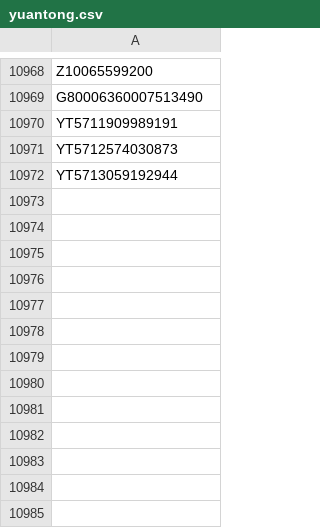
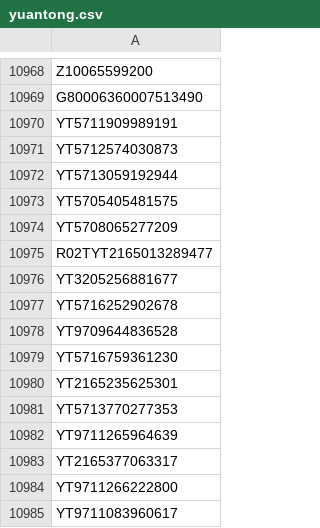
Before and after one commit to gnosis-xian/identify_express_via_waybillno, a CSV file: data_set/yuantong.csv, drawn as a sheet; only a part is shown, gaps mark what is left out.

Commit message:
update data sets.

```diff
--- a/data_set/yuantong.csv
+++ b/data_set/yuantong.csv
@@ -10972 +10972,14 @@ YT5712574030873
 YT5713059192944
+YT5705405481575
+YT5708065277209
+R02TYT2165013289477
+YT3205256881677
+YT5716252902678
+YT9709644836528
+YT5716759361230
+YT2165235625301
+YT5713770277353
+YT9711265964639
+YT2165377063317
+YT9711266222800
+YT9711083960617
```
Also changed, not shown: data_set/huitongkuaidi.csv, data_set/yunda.csv, 1 other file.
